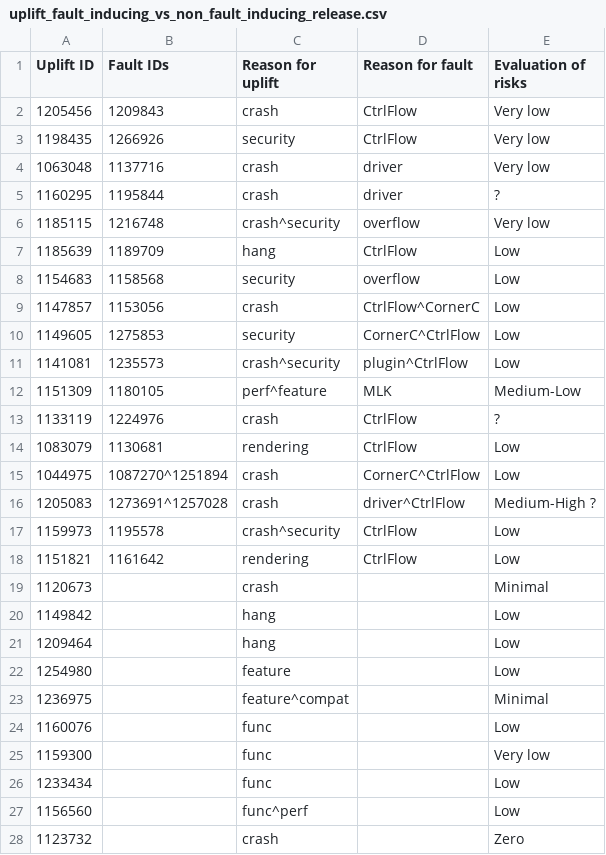
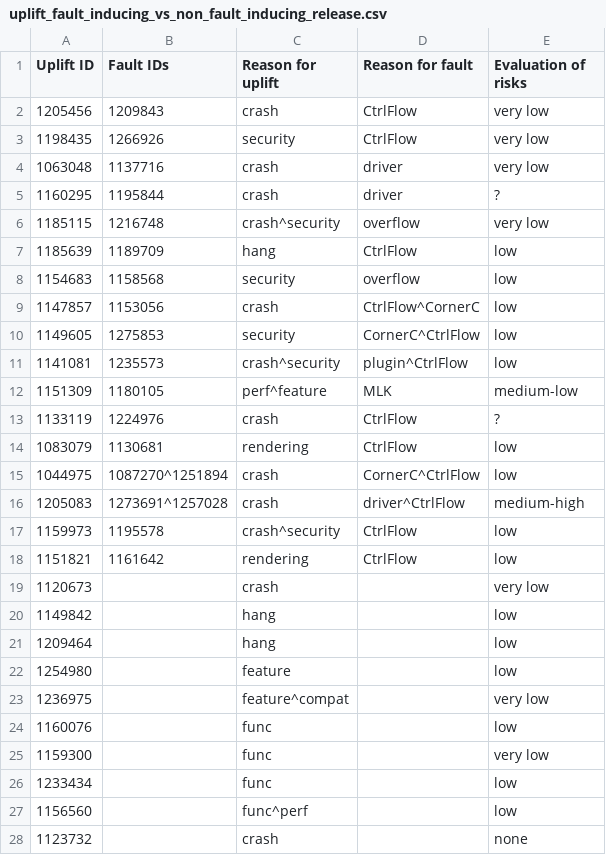
Before and after one commit to marco-c/uplift-analysis, a CSV file: manual_classification/result_marco/uplift_fault_inducing_vs_non_fault_inducing_release.csv, drawn as a sheet; only a part is shown; the diff covers the shown part only.

Commit message:
Fix risk evaluation fields

```diff
--- a/manual_classification/result_marco/uplift_fault_inducing_vs_non_fault_inducing_release.csv
+++ b/manual_classification/result_marco/uplift_fault_inducing_vs_non_fault_inducing_release.csv
@@ -1,28 +1,28 @@
 Uplift ID,Fault IDs,Reason for uplift,Reason for fault,Evaluation of risks
-1205456,1209843,crash,CtrlFlow,Very low
-1198435,1266926,security,CtrlFlow,Very low
-1063048,1137716,crash,driver,Very low
+1205456,1209843,crash,CtrlFlow,very low
+1198435,1266926,security,CtrlFlow,very low
+1063048,1137716,crash,driver,very low
 1160295,1195844,crash,driver,?
-1185115,1216748,crash^security,overflow,Very low
-1185639,1189709,hang,CtrlFlow,Low
-1154683,1158568,security,overflow,Low
-1147857,1153056,crash,CtrlFlow^CornerC,Low
-1149605,1275853,security,CornerC^CtrlFlow,Low
-1141081,1235573,crash^security,plugin^CtrlFlow,Low
-1151309,1180105,perf^feature,MLK,Medium-Low
+1185115,1216748,crash^security,overflow,very low
+1185639,1189709,hang,CtrlFlow,low
+1154683,1158568,security,overflow,low
+1147857,1153056,crash,CtrlFlow^CornerC,low
+1149605,1275853,security,CornerC^CtrlFlow,low
+1141081,1235573,crash^security,plugin^CtrlFlow,low
+1151309,1180105,perf^feature,MLK,medium-low
 1133119,1224976,crash,CtrlFlow,?
-1083079,1130681,rendering,CtrlFlow,Low
-1044975,1087270^1251894,crash,CornerC^CtrlFlow,Low
-1205083,1273691^1257028,crash,driver^CtrlFlow,Medium-High ?
-1159973,1195578,crash^security,CtrlFlow,Low
-1151821,1161642,rendering,CtrlFlow,Low
-1120673,,crash,,Minimal
-1149842,,hang,,Low
-1209464,,hang,,Low
-1254980,,feature,,Low
-1236975,,feature^compat,,Minimal
-1160076,,func,,Low
-1159300,,func,,Very low
-1233434,,func,,Low
-1156560,,func^perf,,Low
-1123732,,crash,,Zero
+1083079,1130681,rendering,CtrlFlow,low
+1044975,1087270^1251894,crash,CornerC^CtrlFlow,low
+1205083,1273691^1257028,crash,driver^CtrlFlow,medium-high
+1159973,1195578,crash^security,CtrlFlow,low
+1151821,1161642,rendering,CtrlFlow,low
+1120673,,crash,,very low
+1149842,,hang,,low
+1209464,,hang,,low
+1254980,,feature,,low
+1236975,,feature^compat,,very low
+1160076,,func,,low
+1159300,,func,,very low
+1233434,,func,,low
+1156560,,func^perf,,low
+1123732,,crash,,none
```
Also changed, not shown: 79 edited cells elsewhere in this file.
